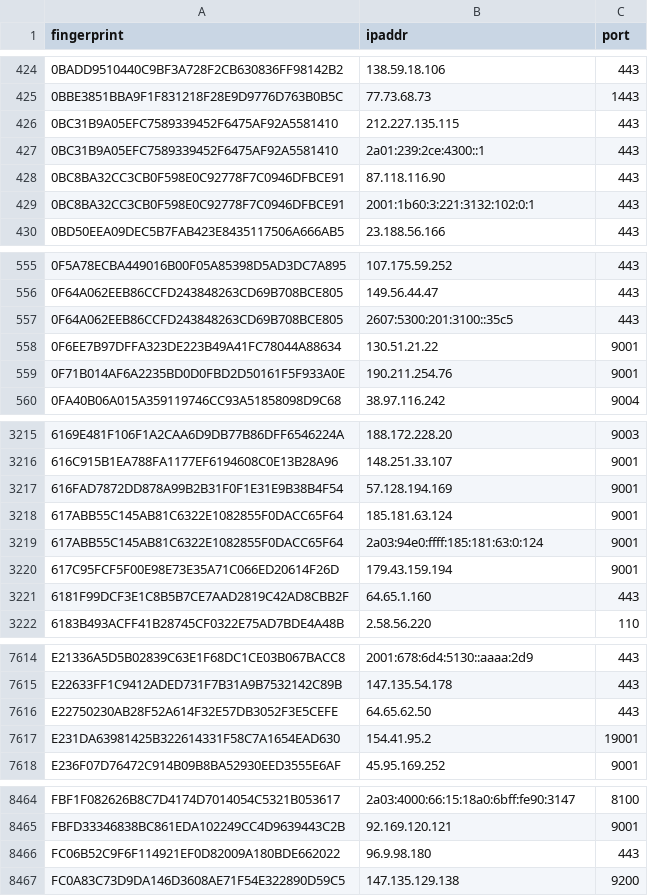
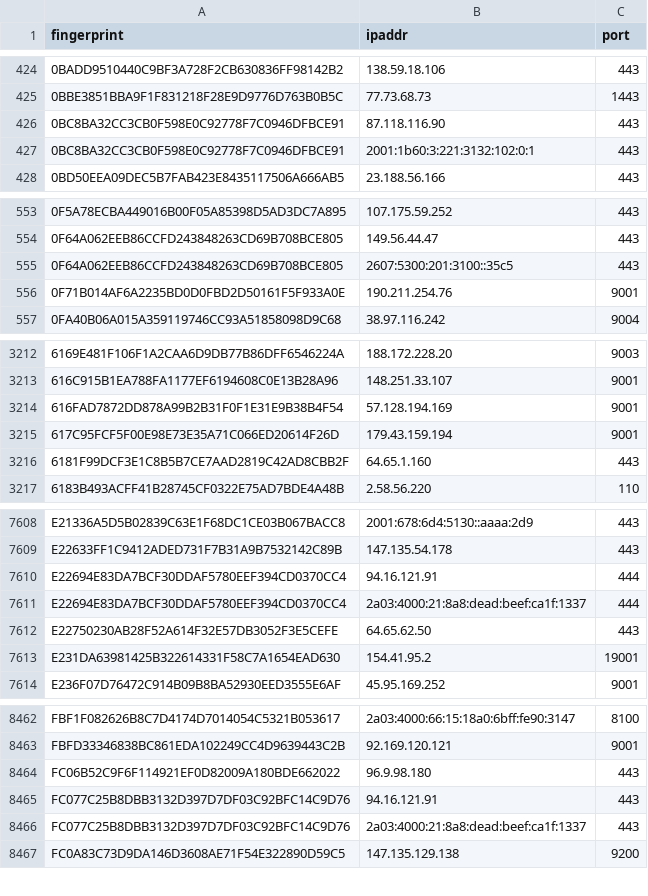
Before and after one commit to 0xPratikPatil/peel-the-net, a CSV file: dataset/guard_nodes.csv, drawn as a sheet; only a part is shown, gaps mark what is left out; removed rows and columns are numbered as before the commit, all else as after; the diff covers the shown part only; the diff names each change by its address in the sheet, - before the commit and + after, or states it on an @@ line.

```diff
--- a/dataset/guard_nodes.csv
+++ b/dataset/guard_nodes.csv
-row 426: 0BC31B9A05EFC7589339452F6475AF92A5581410 | 212.227.135.115 | 443
-row 427: 0BC31B9A05EFC7589339452F6475AF92A5581410 | 2a01:239:2ce:4300::1 | 443
-row 558: 0F6EE7B97DFFA323DE223B49A41FC78044A88634 | 130.51.21.22 | 9001
-row 3218: 617ABB55C145AB81C6322E1082855F0DACC65F64 | 185.181.63.124 | 9001
-row 3219: 617ABB55C145AB81C6322E1082855F0DACC65F64 | 2a03:94e0:ffff:185:181:63:0:124 | 9001
+row 7610: E22694E83DA7BCF30DDAF5780EEF394CD0370CC4 | 94.16.121.91 | 444
+row 7611: E22694E83DA7BCF30DDAF5780EEF394CD0370CC4 | 2a03:4000:21:8a8:dead:beef:ca1f:1337 | 444
+row 8465: FC077C25B8DBB3132D397D7DF03C92BFC14C9D76 | 94.16.121.91 | 443
+row 8466: FC077C25B8DBB3132D397D7DF03C92BFC14C9D76 | 2a03:4000:21:8a8:dead:beef:ca1f:1337 | 443
```
Also changed, not shown: 2 added rows, 1 removed row and 1 edited cell elsewhere in this file, dataset/all_nodes.csv, dataset/exit_nodes.csv, 3 other files.
